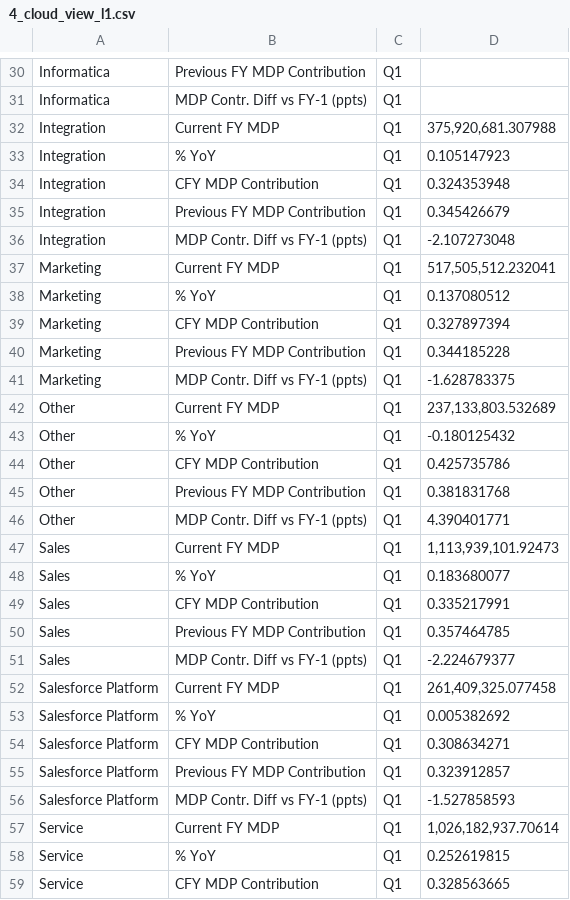
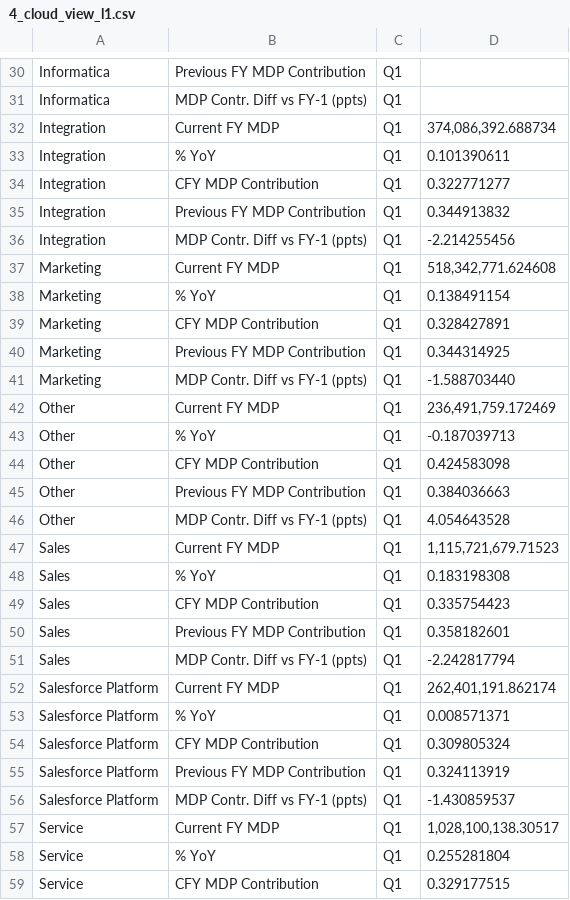
Before and after one commit to ebirot/cloud-field-campaign-scorecard, a CSV file: data/csv/4_cloud_view_l1.csv, drawn as a sheet; only a part is shown, gaps mark what is left out; the diff covers the shown part only.

```diff
--- a/data/csv/4_cloud_view_l1.csv
+++ b/data/csv/4_cloud_view_l1.csv
@@ -31,29 +31,29 @@ Informatica,Previous FY MDP Contribution,Q1,
 Informatica,MDP Contr. Diff vs FY-1 (ppts),Q1,
-Integration,Current FY MDP,Q1,"375,920,681.307988"
-Integration,% YoY,Q1,0.105147923
-Integration,CFY MDP Contribution,Q1,0.324353948
-Integration,Previous FY MDP Contribution,Q1,0.345426679
-Integration,MDP Contr. Diff vs FY-1 (ppts),Q1,-2.107273048
-Marketing,Current FY MDP,Q1,"517,505,512.232041"
-Marketing,% YoY,Q1,0.137080512
-Marketing,CFY MDP Contribution,Q1,0.327897394
-Marketing,Previous FY MDP Contribution,Q1,0.344185228
-Marketing,MDP Contr. Diff vs FY-1 (ppts),Q1,-1.628783375
-Other,Current FY MDP,Q1,"237,133,803.532689"
-Other,% YoY,Q1,-0.180125432
-Other,CFY MDP Contribution,Q1,0.425735786
-Other,Previous FY MDP Contribution,Q1,0.381831768
-Other,MDP Contr. Diff vs FY-1 (ppts),Q1,4.390401771
-Sales,Current FY MDP,Q1,"1,113,939,101.92473"
-Sales,% YoY,Q1,0.183680077
-Sales,CFY MDP Contribution,Q1,0.335217991
-Sales,Previous FY MDP Contribution,Q1,0.357464785
-Sales,MDP Contr. Diff vs FY-1 (ppts),Q1,-2.224679377
-Salesforce Platform,Current FY MDP,Q1,"261,409,325.077458"
-Salesforce Platform,% YoY,Q1,0.005382692
-Salesforce Platform,CFY MDP Contribution,Q1,0.308634271
-Salesforce Platform,Previous FY MDP Contribution,Q1,0.323912857
-Salesforce Platform,MDP Contr. Diff vs FY-1 (ppts),Q1,-1.527858593
-Service,Current FY MDP,Q1,"1,026,182,937.70614"
-Service,% YoY,Q1,0.252619815
-Service,CFY MDP Contribution,Q1,0.328563665
+Integration,Current FY MDP,Q1,"374,086,392.688734"
+Integration,% YoY,Q1,0.101390611
+Integration,CFY MDP Contribution,Q1,0.322771277
+Integration,Previous FY MDP Contribution,Q1,0.344913832
+Integration,MDP Contr. Diff vs FY-1 (ppts),Q1,-2.214255456
+Marketing,Current FY MDP,Q1,"518,342,771.624608"
+Marketing,% YoY,Q1,0.138491154
+Marketing,CFY MDP Contribution,Q1,0.328427891
+Marketing,Previous FY MDP Contribution,Q1,0.344314925
+Marketing,MDP Contr. Diff vs FY-1 (ppts),Q1,-1.588703440
+Other,Current FY MDP,Q1,"236,491,759.172469"
+Other,% YoY,Q1,-0.187039713
+Other,CFY MDP Contribution,Q1,0.424583098
+Other,Previous FY MDP Contribution,Q1,0.384036663
+Other,MDP Contr. Diff vs FY-1 (ppts),Q1,4.054643528
+Sales,Current FY MDP,Q1,"1,115,721,679.71523"
+Sales,% YoY,Q1,0.183198308
+Sales,CFY MDP Contribution,Q1,0.335754423
+Sales,Previous FY MDP Contribution,Q1,0.358182601
+Sales,MDP Contr. Diff vs FY-1 (ppts),Q1,-2.242817794
+Salesforce Platform,Current FY MDP,Q1,"262,401,191.862174"
+Salesforce Platform,% YoY,Q1,0.008571371
+Salesforce Platform,CFY MDP Contribution,Q1,0.309805324
+Salesforce Platform,Previous FY MDP Contribution,Q1,0.324113919
+Salesforce Platform,MDP Contr. Diff vs FY-1 (ppts),Q1,-1.430859537
+Service,Current FY MDP,Q1,"1,028,100,138.30517"
+Service,% YoY,Q1,0.255281804
+Service,CFY MDP Contribution,Q1,0.329177515
```
Also changed, not shown: 97 edited cells elsewhere in this file, data/csv/1_regional_sales_l2.csv, data/csv/2_regional_sales_l2_cloud.csv, 5 other files.
